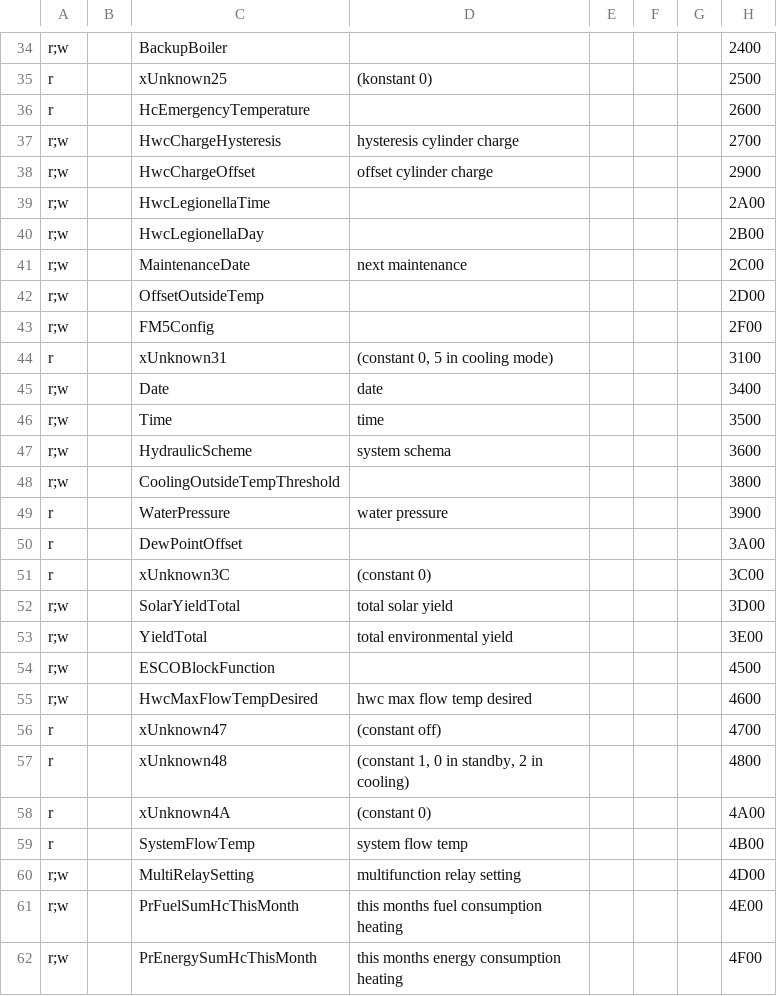
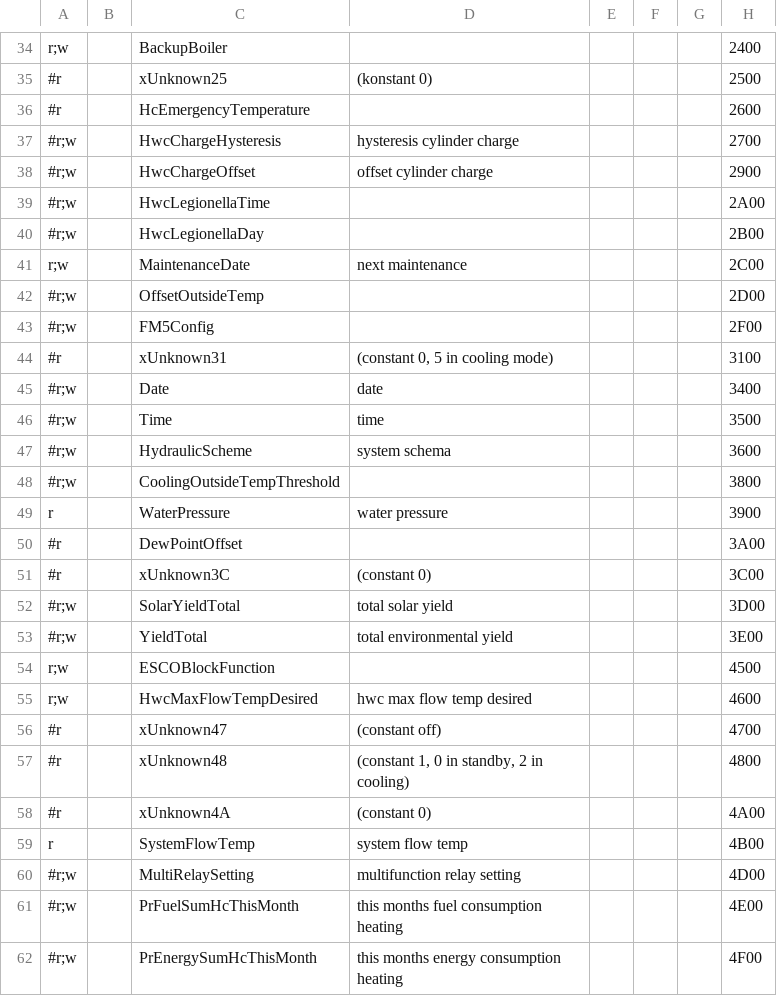
Before and after one commit to jbdjool/ebusd-configuration, a CSV file: ebusd-2.1.x/en/vaillant/15.ctlv2.csv, drawn as a sheet; only a part is shown, gaps mark what is left out; the diff covers the shown part only; the diff names each change by its address in the sheet, - before the commit and + after, or states it on an @@ line.

```diff
--- a/ebusd-2.1.x/en/vaillant/15.ctlv2.csv
+++ b/ebusd-2.1.x/en/vaillant/15.ctlv2.csv
-A35:A36: r
+A35:A36: #r
-A37:A40: r;w
+A37:A40: #r;w
-A42:A43: r;w
+A42:A43: #r;w
-A44: r
+A44: #r
-A45:A48: r;w
+A45:A48: #r;w
-A50:A51: r
+A50:A51: #r
-A52:A53: r;w
+A52:A53: #r;w
-A56:A58: r
+A56:A58: #r
-A60:A62: r;w
+A60:A62: #r;w
```
Also changed, not shown: 177 edited cells elsewhere in this file.
